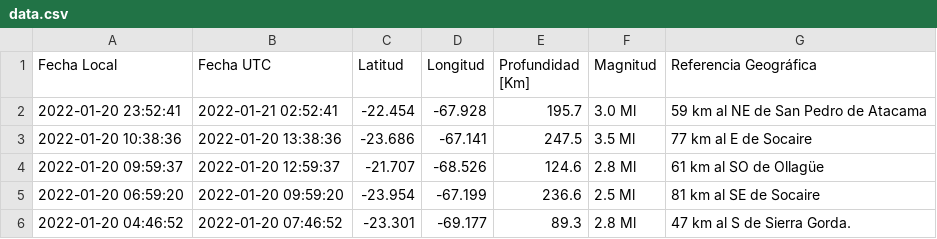
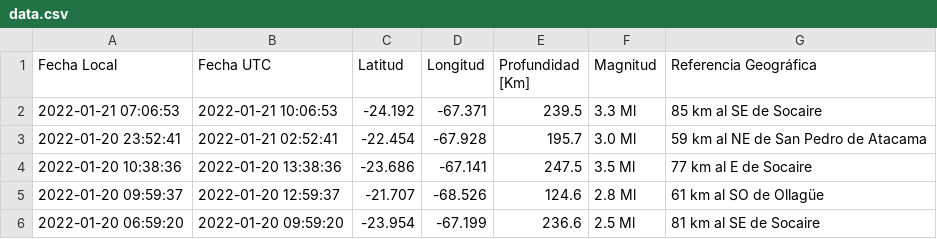
Before and after one commit to brunooviedo/sismos, a CSV file: data.csv, drawn as a sheet; only a part is shown; the shorter side is filled out with more unchanged rows.

```diff
--- a/data.csv
+++ b/data.csv
@@ -1,2 +1,3 @@
 Fecha Local,Fecha UTC,Latitud,Longitud,Profundidad [Km],Magnitud,Referencia Geográfica
+2022-01-21 07:06:53,2022-01-21 10:06:53,-24.192,-67.371,239.5,3.3 Ml, 85 km al SE de Socaire
 2022-01-20 23:52:41,2022-01-21 02:52:41,-22.454,-67.928,195.7,3.0 Ml, 59 km al NE de San Pedro de Atacama
```
Also changed, not shown: data2.csv, 2 other files.
